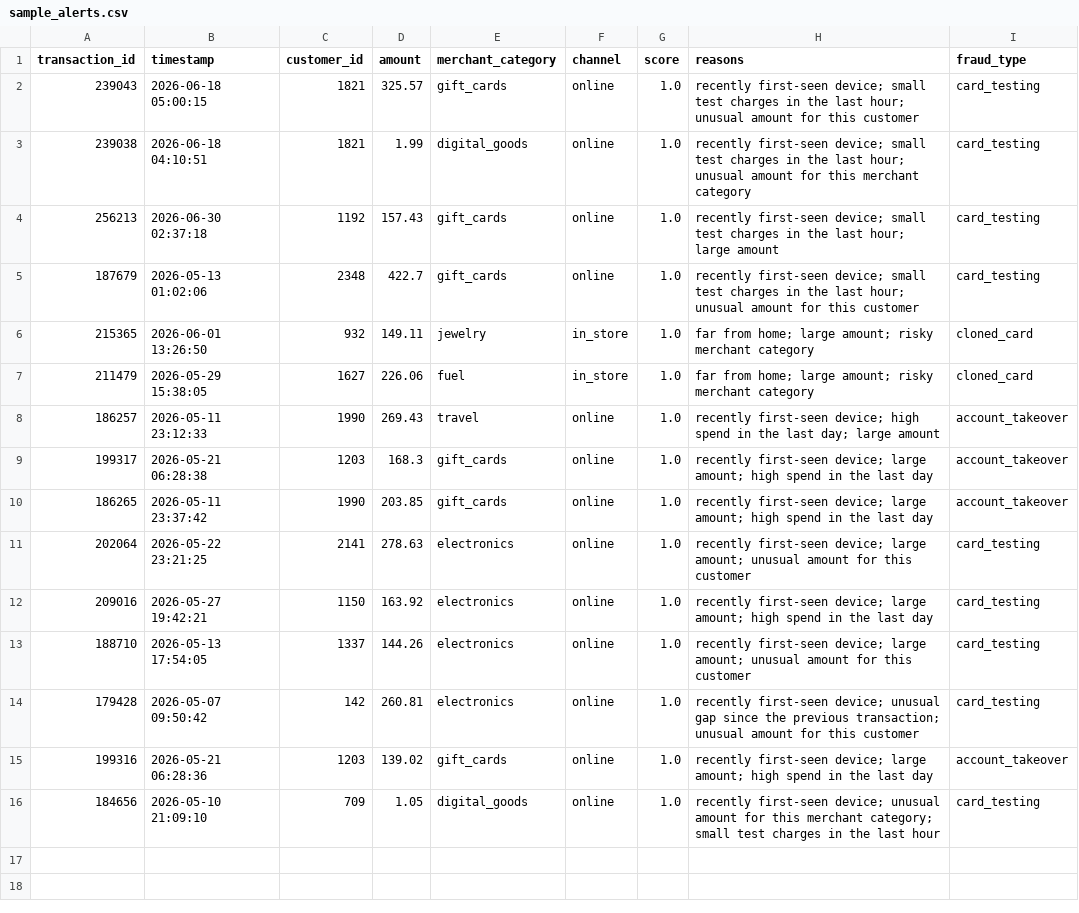
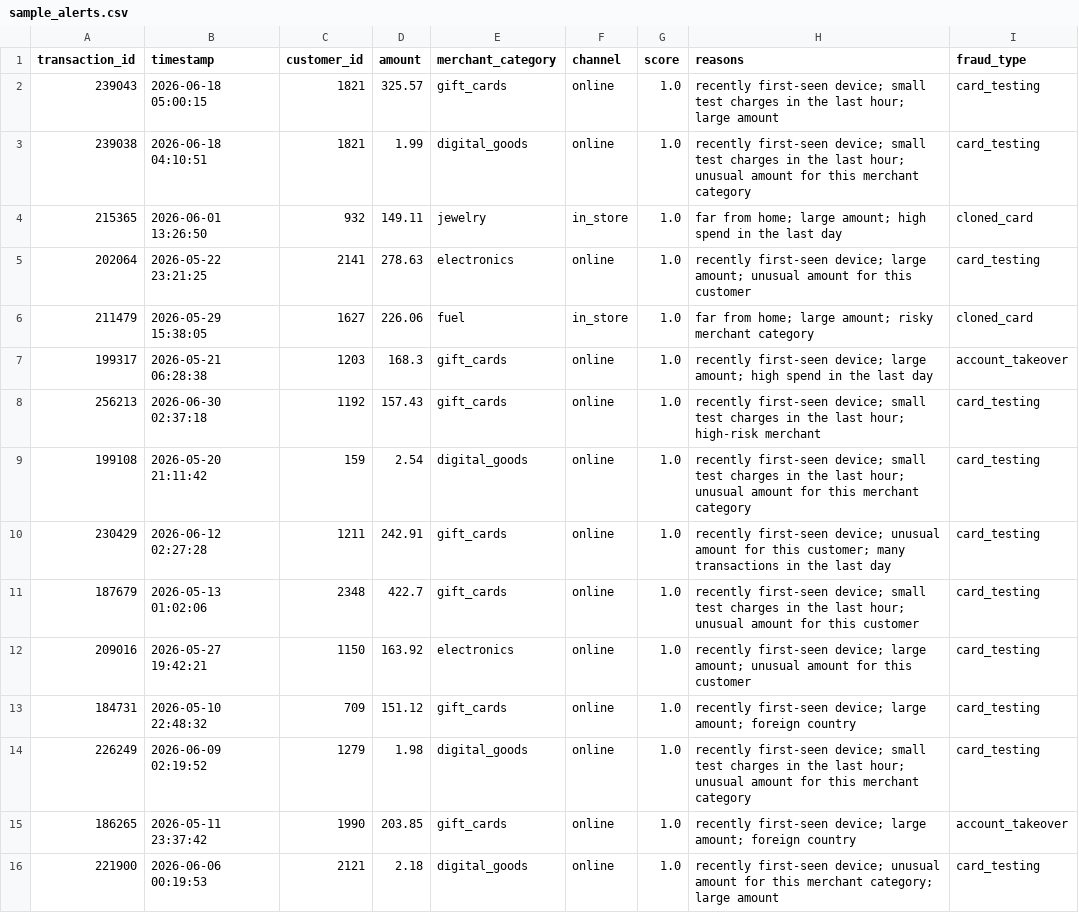
Before and after one commit to Ehsan-Ghoreishi/fraud-detection, a CSV file: reports/sample_alerts.csv, drawn as a sheet.

```diff
--- a/reports/sample_alerts.csv
+++ b/reports/sample_alerts.csv
@@ -1,16 +1,16 @@
 transaction_id,timestamp,customer_id,amount,merchant_category,channel,score,reasons,fraud_type
-239043,2026-06-18 05:00:15,1821,325.57,gift_cards,online,1.0,recently first-seen device; small test charges in the last hour; unusual amount for this customer,card_testing
+239043,2026-06-18 05:00:15,1821,325.57,gift_cards,online,1.0,recently first-seen device; small test charges in the last hour; large amount,card_testing
 239038,2026-06-18 04:10:51,1821,1.99,digital_goods,online,1.0,recently first-seen device; small test charges in the last hour; unusual amount for this merchant category,card_testing
-256213,2026-06-30 02:37:18,1192,157.43,gift_cards,online,1.0,recently first-seen device; small test charges in the last hour; large amount,card_testing
+215365,2026-06-01 13:26:50,932,149.11,jewelry,in_store,1.0,far from home; large amount; high spend in the last day,cloned_card
+202064,2026-05-22 23:21:25,2141,278.63,electronics,online,1.0,recently first-seen device; large amount; unusual amount for this customer,card_testing
+211479,2026-05-29 15:38:05,1627,226.06,fuel,in_store,1.0,far from home; large amount; risky merchant category,cloned_card
+199317,2026-05-21 06:28:38,1203,168.3,gift_cards,online,1.0,recently first-seen device; large amount; high spend in the last day,account_takeover
+256213,2026-06-30 02:37:18,1192,157.43,gift_cards,online,1.0,recently first-seen device; small test charges in the last hour; high-risk merchant,card_testing
+199108,2026-05-20 21:11:42,159,2.54,digital_goods,online,1.0,recently first-seen device; small test charges in the last hour; unusual amount for this merchant category,card_testing
+230429,2026-06-12 02:27:28,1211,242.91,gift_cards,online,1.0,recently first-seen device; unusual amount for this customer; many transactions in the last day,card_testing
 187679,2026-05-13 01:02:06,2348,422.7,gift_cards,online,1.0,recently first-seen device; small test charges in the last hour; unusual amount for this customer,card_testing
-215365,2026-06-01 13:26:50,932,149.11,jewelry,in_store,1.0,far from home; large amount; risky merchant category,cloned_card
-211479,2026-05-29 15:38:05,1627,226.06,fuel,in_store,1.0,far from home; large amount; risky merchant category,cloned_card
-186257,2026-05-11 23:12:33,1990,269.43,travel,online,1.0,recently first-seen device; high spend in the last day; large amount,account_takeover
-199317,2026-05-21 06:28:38,1203,168.3,gift_cards,online,1.0,recently first-seen device; large amount; high spend in the last day,account_takeover
-186265,2026-05-11 23:37:42,1990,203.85,gift_cards,online,1.0,recently first-seen device; large amount; high spend in the last day,account_takeover
-202064,2026-05-22 23:21:25,2141,278.63,electronics,online,1.0,recently first-seen device; large amount; unusual amount for this customer,card_testing
-209016,2026-05-27 19:42:21,1150,163.92,electronics,online,1.0,recently first-seen device; large amount; high spend in the last day,card_testing
-188710,2026-05-13 17:54:05,1337,144.26,electronics,online,1.0,recently first-seen device; large amount; unusual amount for this customer,card_testing
-179428,2026-05-07 09:50:42,142,260.81,electronics,online,1.0,recently first-seen device; unusual gap since the previous transaction; unusual amount for this customer,card_testing
-199316,2026-05-21 06:28:36,1203,139.02,gift_cards,online,1.0,recently first-seen device; large amount; high spend in the last day,account_takeover
-184656,2026-05-10 21:09:10,709,1.05,digital_goods,online,1.0,recently first-seen device; unusual amount for this merchant category; small test charges in the last hour,card_testing
+209016,2026-05-27 19:42:21,1150,163.92,electronics,online,1.0,recently first-seen device; large amount; unusual amount for this customer,card_testing
+184731,2026-05-10 22:48:32,709,151.12,gift_cards,online,1.0,recently first-seen device; large amount; foreign country,card_testing
+226249,2026-06-09 02:19:52,1279,1.98,digital_goods,online,1.0,recently first-seen device; small test charges in the last hour; unusual amount for this merchant category,card_testing
+186265,2026-05-11 23:37:42,1990,203.85,gift_cards,online,1.0,recently first-seen device; large amount; foreign country,account_takeover
+221900,2026-06-06 00:19:53,2121,2.18,digital_goods,online,1.0,recently first-seen device; unusual amount for this merchant category; large amount,card_testing
```
Also changed, not shown: 6 other files.
